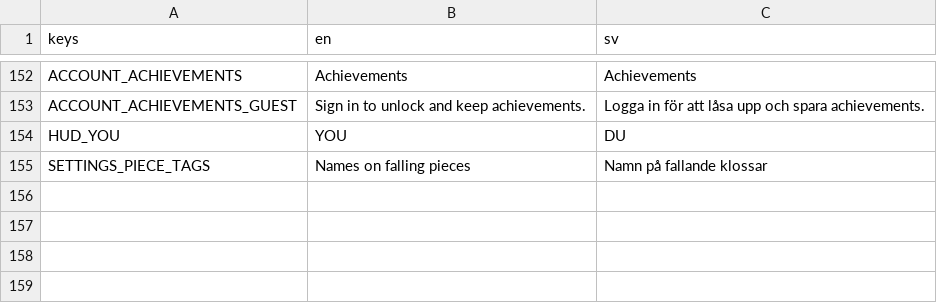
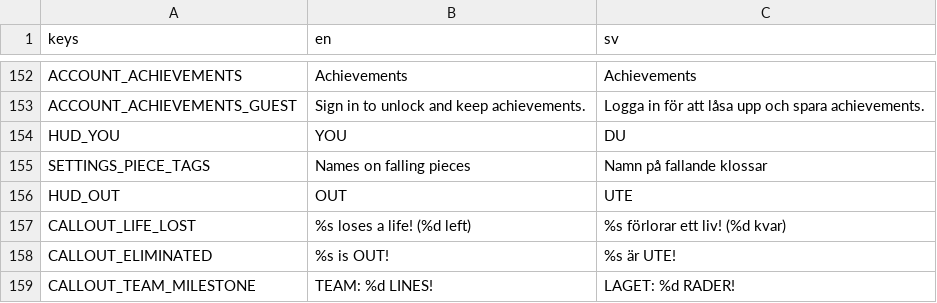
Before and after one commit to hjelmdev/block-pact, a CSV file: localization/strings.csv, drawn as a sheet; only a part is shown, gaps mark what is left out.

```diff
--- a/localization/strings.csv
+++ b/localization/strings.csv
@@ -155 +155,5 @@ HUD_YOU,YOU,DU
 SETTINGS_PIECE_TAGS,Names on falling pieces,Namn på fallande klossar
+HUD_OUT,OUT,UTE
+CALLOUT_LIFE_LOST,%s loses a life! (%d left),%s förlorar ett liv! (%d kvar)
+CALLOUT_ELIMINATED,%s is OUT!,%s är UTE!
+CALLOUT_TEAM_MILESTONE,TEAM: %d LINES!,LAGET: %d RADER!
```
Also changed, not shown: 17 other files.
